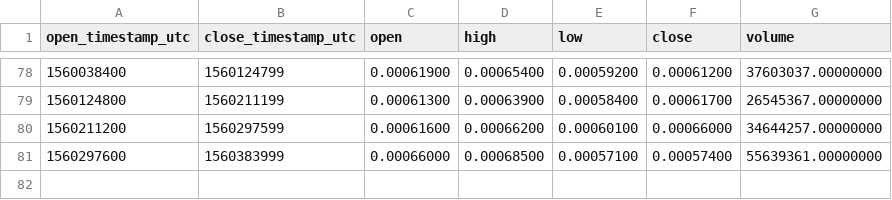
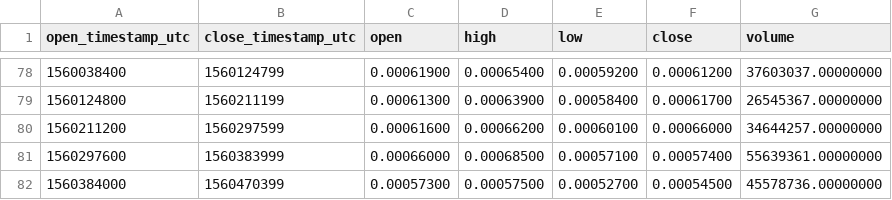
Before and after one commit to cryptobigbro/binance-CELRBNB, a CSV file: binance-CELRBNB-1d.csv, drawn as a sheet; only a part is shown, gaps mark what is left out.

```diff
--- a/binance-CELRBNB-1d.csv
+++ b/binance-CELRBNB-1d.csv
@@ -81 +81,2 @@ open_timestamp_utc,close_timestamp_utc,open,high,low,close,volume
 1560297600,1560383999,0.00066000,0.00068500,0.00057100,0.00057400,55639361.00000000
+1560384000,1560470399,0.00057300,0.00057500,0.00052700,0.00054500,45578736.00000000
```
Also changed, not shown: binance-CELRBNB-1h.csv.
